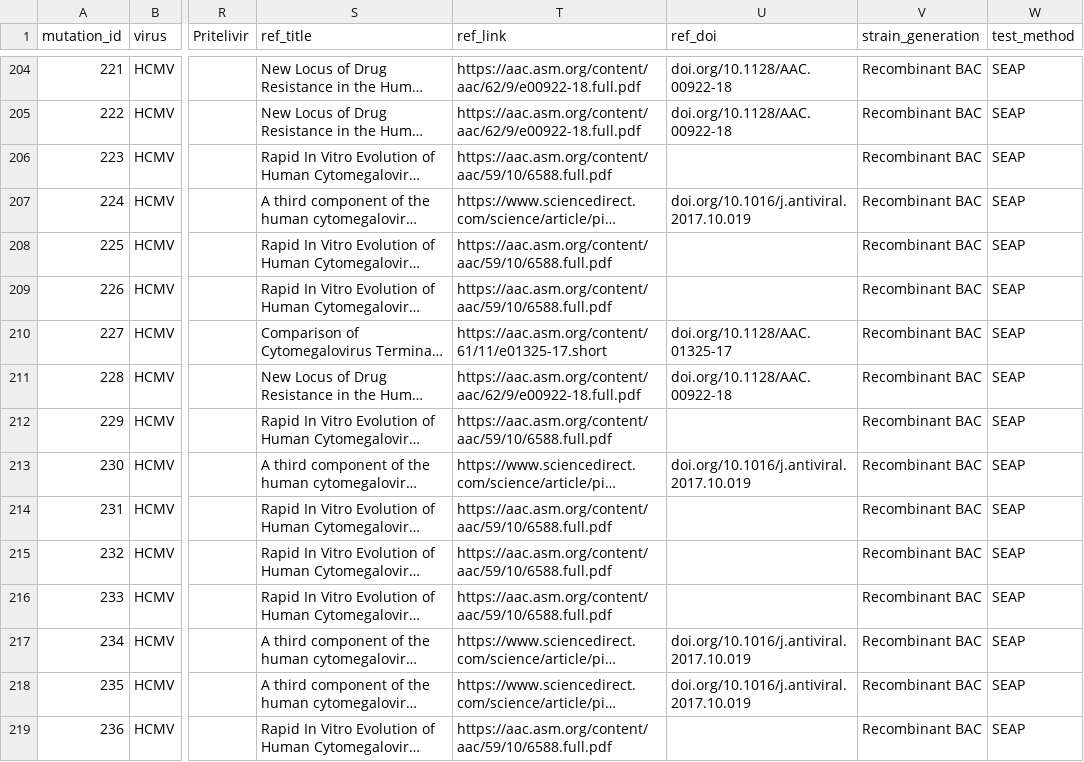
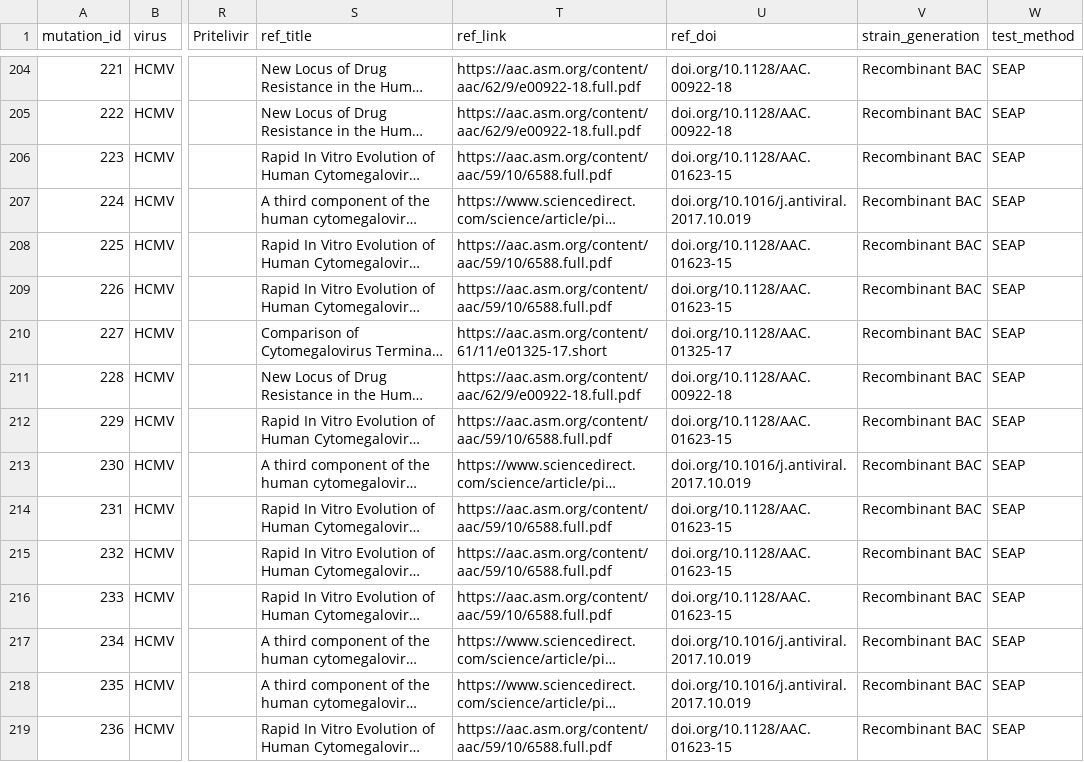
Before and after one commit to ojcharles/herpesdrg-db, a TSV file: herpesdrg-db.tsv, drawn as a sheet; only a part is shown, gaps mark what is left out; long unchanged cells end in …; the diff covers the shown part only; the diff names each change by its address in the sheet, - before the commit and + after, or states it on an @@ line.

```diff
--- a/herpesdrg-db.tsv
+++ b/herpesdrg-db.tsv
-U206 (ref_doi): (empty)
+U206 (ref_doi): doi.org/10.1128/AAC.01623-15
-U208:U209 (ref_doi): (empty)
+U208:U209 (ref_doi): doi.org/10.1128/AAC.01623-15
-U212 (ref_doi): (empty)
+U212 (ref_doi): doi.org/10.1128/AAC.01623-15
-U214:U216 (ref_doi): (empty)
+U214:U216 (ref_doi): doi.org/10.1128/AAC.01623-15
-U219 (ref_doi): (empty)
+U219 (ref_doi): doi.org/10.1128/AAC.01623-15
```
Also changed, not shown: 152 edited cells elsewhere in this file.
